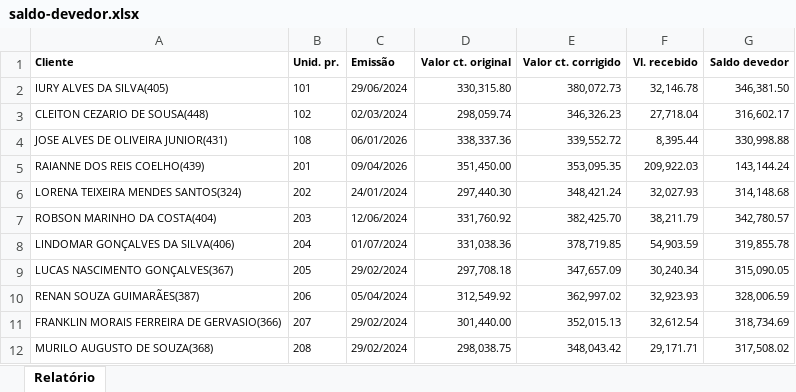
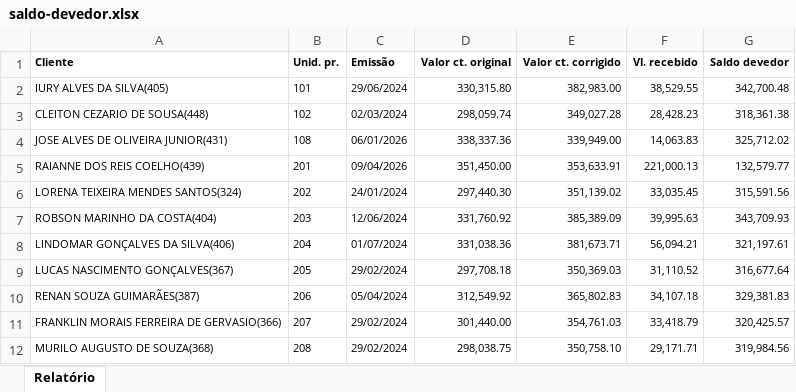
Before and after one commit to rsslan/upburiti, an Excel workbook: data/saldo-devedor.xlsx, sheet Relatório, drawn as a sheet; only a part is shown; values as stored, in another font and other column widths than the file's, no borders; the diff covers the shown part only; the diff names each change by its address in the sheet, - before the commit and + after, or states it on an @@ line.

```diff
--- a/data/saldo-devedor.xlsx (sheet Relatório)
+++ b/data/saldo-devedor.xlsx (sheet Relatório)
-E2 (Valor ct. corrigido): 380,072.73
+E2 (Valor ct. corrigido): 382,983.00
-F2 (Vl. recebido): 32,146.78
+F2 (Vl. recebido): 38,529.55
-G2 (Saldo devedor): 346,381.50
+G2 (Saldo devedor): 342,700.48
-E3 (Valor ct. corrigido): 346,326.23
+E3 (Valor ct. corrigido): 349,027.28
-F3 (Vl. recebido): 27,718.04
+F3 (Vl. recebido): 28,428.23
-G3 (Saldo devedor): 316,602.17
+G3 (Saldo devedor): 318,361.38
-E4 (Valor ct. corrigido): 339,552.72
+E4 (Valor ct. corrigido): 339,949.00
-F4 (Vl. recebido): 8,395.44
+F4 (Vl. recebido): 14,063.83
-G4 (Saldo devedor): 330,998.88
+G4 (Saldo devedor): 325,712.02
-E5 (Valor ct. corrigido): 353,095.35
+E5 (Valor ct. corrigido): 353,633.91
-F5 (Vl. recebido): 209,922.03
+F5 (Vl. recebido): 221,000.13
-G5 (Saldo devedor): 143,144.24
+G5 (Saldo devedor): 132,579.77
-E6 (Valor ct. corrigido): 348,421.24
+E6 (Valor ct. corrigido): 351,139.02
-F6 (Vl. recebido): 32,027.93
+F6 (Vl. recebido): 33,035.45
-G6 (Saldo devedor): 314,148.68
+G6 (Saldo devedor): 315,591.56
-E7 (Valor ct. corrigido): 382,425.70
+E7 (Valor ct. corrigido): 385,389.09
-F7 (Vl. recebido): 38,211.79
+F7 (Vl. recebido): 39,995.63
-G7 (Saldo devedor): 342,780.57
+G7 (Saldo devedor): 343,709.93
-E8 (Valor ct. corrigido): 378,719.85
+E8 (Valor ct. corrigido): 381,673.71
-F8 (Vl. recebido): 54,903.59
+F8 (Vl. recebido): 56,094.21
-G8 (Saldo devedor): 319,855.78
+G8 (Saldo devedor): 321,197.61
-E9 (Valor ct. corrigido): 347,657.09
+E9 (Valor ct. corrigido): 350,369.03
-F9 (Vl. recebido): 30,240.34
+F9 (Vl. recebido): 31,110.52
-G9 (Saldo devedor): 315,090.05
+G9 (Saldo devedor): 316,677.64
-E10 (Valor ct. corrigido): 362,997.02
+E10 (Valor ct. corrigido): 365,802.83
-F10 (Vl. recebido): 32,923.93
+F10 (Vl. recebido): 34,107.18
-G10 (Saldo devedor): 328,006.59
+G10 (Saldo devedor): 329,381.83
-E11 (Valor ct. corrigido): 352,015.13
+E11 (Valor ct. corrigido): 354,761.03
-F11 (Vl. recebido): 32,612.54
+F11 (Vl. recebido): 33,418.79
-G11 (Saldo devedor): 318,734.69
+G11 (Saldo devedor): 320,425.57
-E12 (Valor ct. corrigido): 348,043.42
+E12 (Valor ct. corrigido): 350,758.10
-G12 (Saldo devedor): 317,508.02
+G12 (Saldo devedor): 319,984.56
```
Also changed, not shown: 1 added row, 1 removed row and 177 edited cells elsewhere in this sheet, data/evolucao.xlsx, data/financeiro.xlsx, 3 other files.
